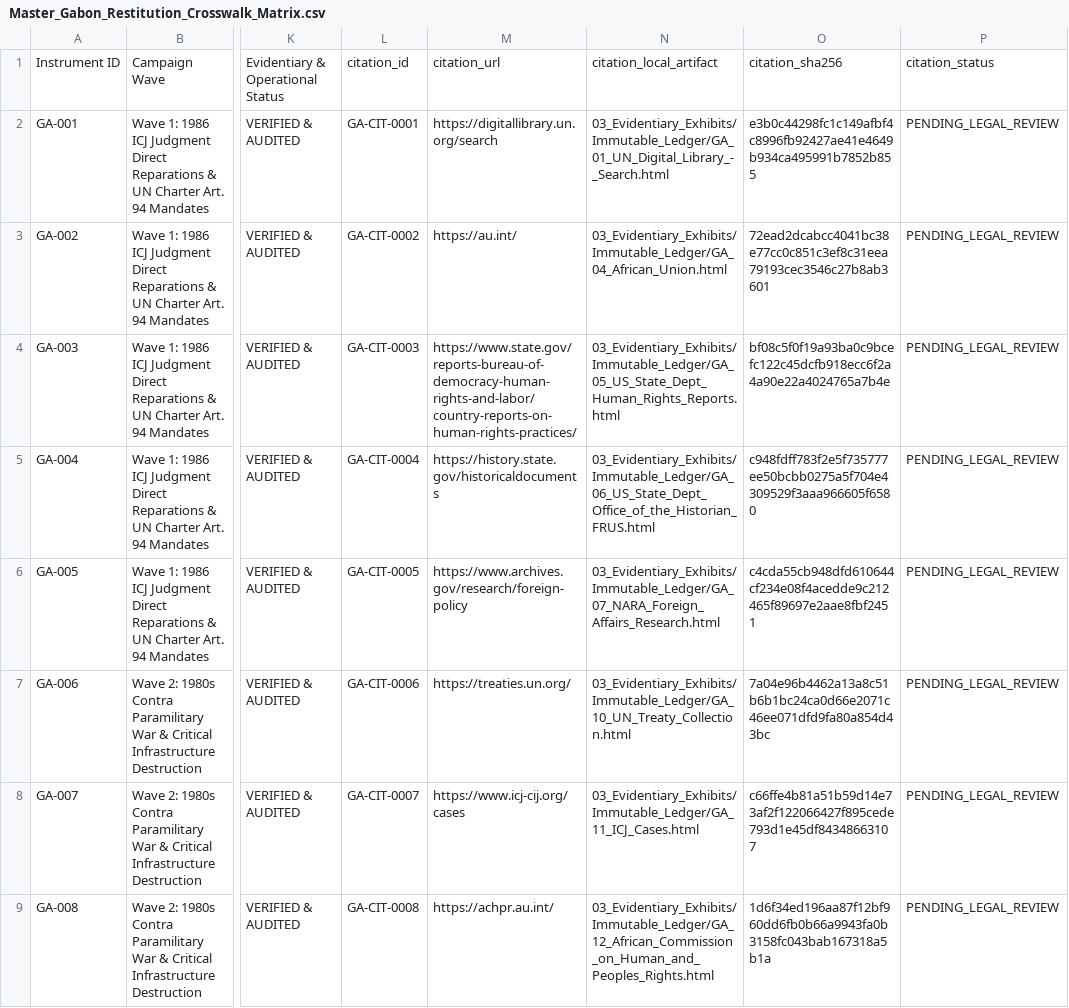
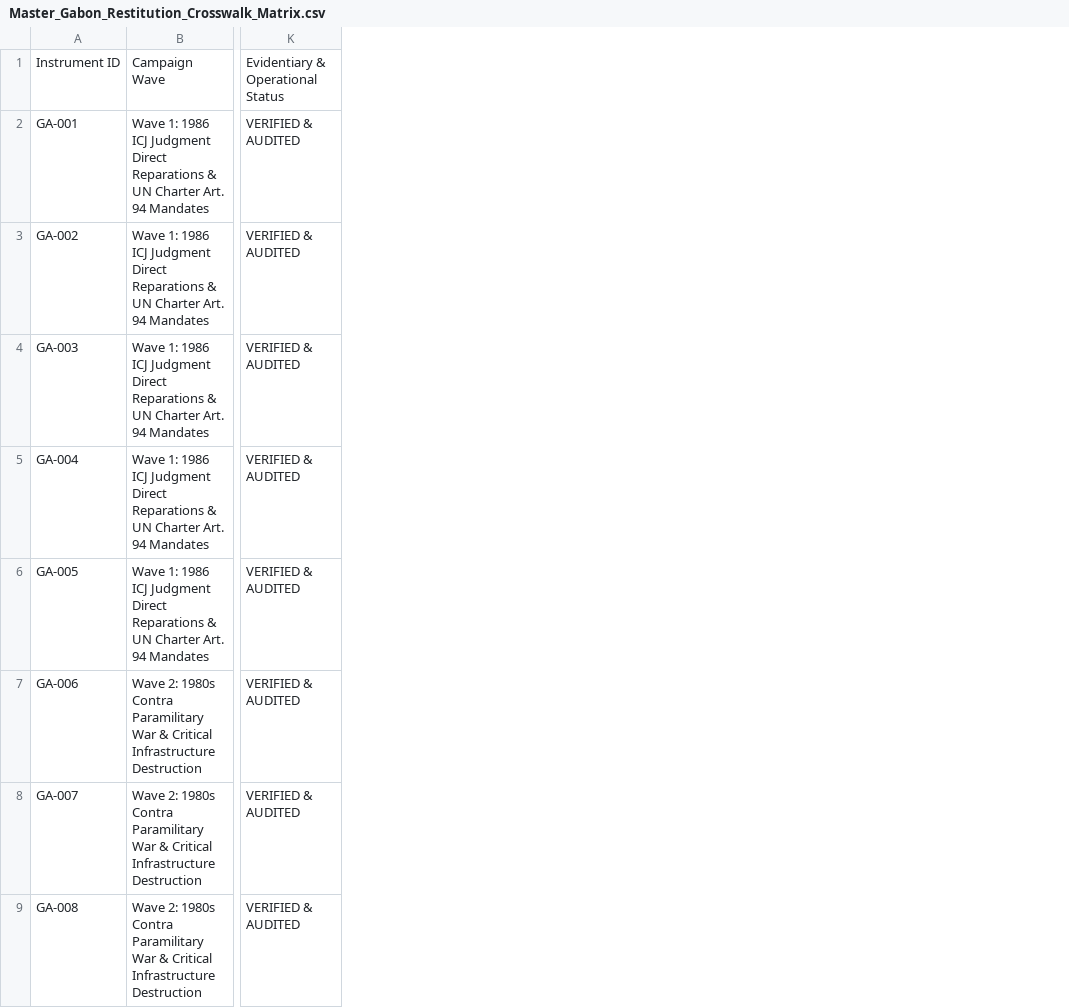
Before and after one commit to GlobalRestitutionAlliance/africa-us-ga-gabon-master-litigation, a CSV file: 00_Master_Knowledge_Base/Master_Gabon_Restitution_Crosswalk_Matrix.csv, drawn as a sheet; only a part is shown, gaps mark what is left out; the diff names each change by its address in the sheet, - before the commit and + after, or states it on an @@ line.

Commit message:
REVERTED DUE TO UNPROMPTED MASS J3WFICATED DATA CORRUPTION BY COMPROMISED BIASED LLM/ARTIFICIAL INTELLIGENCE MODELS

```diff
--- a/00_Master_Knowledge_Base/Master_Gabon_Restitution_Crosswalk_Matrix.csv
+++ b/00_Master_Knowledge_Base/Master_Gabon_Restitution_Crosswalk_Matrix.csv
-column L, rows 1-9: citation_id | GA-CIT-0001 | GA-CIT-0002 | GA-CIT-0003 | GA-CIT-0004 | GA-CIT-0005 | GA-CIT-0006 | GA-CIT-0007 | GA-CIT-0008
-column M, rows 1-9: citation_url | https://digitallibrary.un.org/search | https://au.int/ | https://www.state.gov/reports-bureau-of-democracy-human-rights-and-labor/country-reports-on-human-rights-practices/ | https://history.state.gov/historicaldocuments | https://www.archives.gov/research/foreign-policy | https://treaties.un.org/ | https://www.icj-cij.org/cases | https://achpr.au.int/
-column N, rows 1-9: citation_local_artifact | 03_Evidentiary_Exhibits/Immutable_Ledger/GA_01_UN_Digital_Library_-_Search.html | 03_Evidentiary_Exhibits/Immutable_Ledger/GA_04_African_Union.html | 03_Evidentiary_Exhibits/Immutable_Ledger/GA_05_US_State_Dept_Human_Rights_Reports.html | 03_Evidentiary_Exhibits/Immutable_Ledger/GA_06_US_State_Dept_Office_of_the_Historian_FRUS.html | 03_Evidentiary_Exhibits/Immutable_Ledger/GA_07_NARA_Foreign_Affairs_Research.html | 03_Evidentiary_Exhibits/Immutable_Ledger/GA_10_UN_Treaty_Collection.html | 03_Evidentiary_Exhibits/Immutable_Ledger/GA_11_ICJ_Cases.html | 03_Evidentiary_Exhibits/Immutable_Ledger/GA_12_African_Commission_on_Human_and_Peoples_Rights.html
-column O, rows 1-9: citation_sha256 | e3b0c44298fc1c149afbf4c8996fb92427ae41e4649b934ca495991b7852b855 | 72ead2dcabcc4041bc38e77cc0c851c3ef8c31eea79193cec3546c27b8ab3601 | bf08c5f0f19a93ba0c9bcefc122c45dcfb918ecc6f2a4a90e22a4024765a7b4e | c948fdff783f2e5f735777ee50bcbb0275a5f704e4309529f3aaa966605f6580 | c4cda55cb948dfd610644cf234e08f4acedde9c212465f89697e2aae8fbf2451 | 7a04e96b4462a13a8c51b6b1bc24ca0d66e2071c46ee071dfd9fa80a854d43bc | c66ffe4b81a51b59d14e73af2f122066427f895cede793d1e45df84348663107 | 1d6f34ed196aa87f12bf960dd6fb0b66a9943fa0b3158fc043bab167318a5b1a
-column P, rows 1-9: citation_status | PENDING_LEGAL_REVIEW | PENDING_LEGAL_REVIEW | PENDING_LEGAL_REVIEW | PENDING_LEGAL_REVIEW | PENDING_LEGAL_REVIEW | PENDING_LEGAL_REVIEW | PENDING_LEGAL_REVIEW | PENDING_LEGAL_REVIEW
```
Also changed, not shown: 00_Master_Knowledge_Base/Master_US_GA_GABON_Restitution_Crosswalk_Matrix.csv, 03_Evidentiary_Exhibits/CITATION_INDEX.csv, 21 other files.
